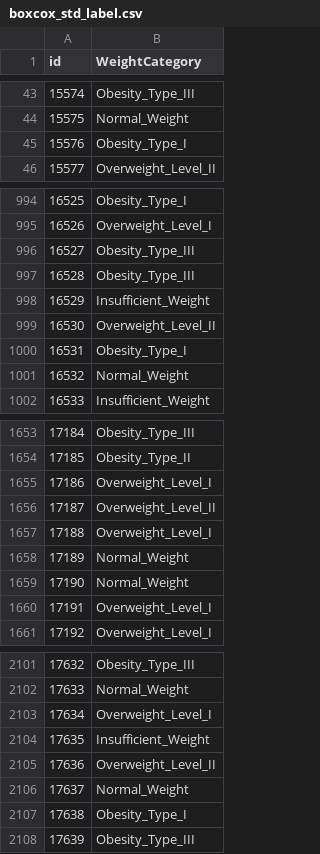
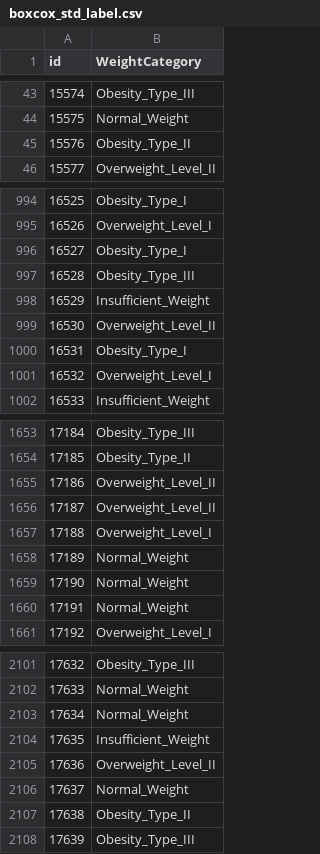
Before and after one commit to SHREYA-1103/Obesity-risk-analysis, a CSV file: curated_submissions/boxcox_std_label.csv, drawn as a sheet; only a part is shown, gaps mark what is left out; the diff covers the shown part only.

```diff
--- a/curated_submissions/boxcox_std_label.csv
+++ b/curated_submissions/boxcox_std_label.csv
@@ -44,3 +44,3 @@ id,WeightCategory
 15575,Normal_Weight
-15576,Obesity_Type_I
+15576,Obesity_Type_II
 15577,Overweight_Level_II
@@ -995,3 +995,3 @@ id,WeightCategory
 16526,Overweight_Level_I
-16527,Obesity_Type_III
+16527,Obesity_Type_I
 16528,Obesity_Type_III
@@ -1000,3 +1000,3 @@ id,WeightCategory
 16531,Obesity_Type_I
-16532,Normal_Weight
+16532,Overweight_Level_I
 16533,Insufficient_Weight
@@ -1654,3 +1654,3 @@ id,WeightCategory
 17185,Obesity_Type_II
-17186,Overweight_Level_I
+17186,Overweight_Level_II
 17187,Overweight_Level_II
@@ -1659,3 +1659,3 @@ id,WeightCategory
 17190,Normal_Weight
-17191,Overweight_Level_I
+17191,Normal_Weight
 17192,Overweight_Level_I
@@ -2102,3 +2102,3 @@ id,WeightCategory
 17633,Normal_Weight
-17634,Overweight_Level_I
+17634,Normal_Weight
 17635,Insufficient_Weight
@@ -2106,3 +2106,3 @@ id,WeightCategory
 17637,Normal_Weight
-17638,Obesity_Type_I
+17638,Obesity_Type_II
 17639,Obesity_Type_III
```
Also changed, not shown: 122 edited cells elsewhere in this file, 10 other files.
